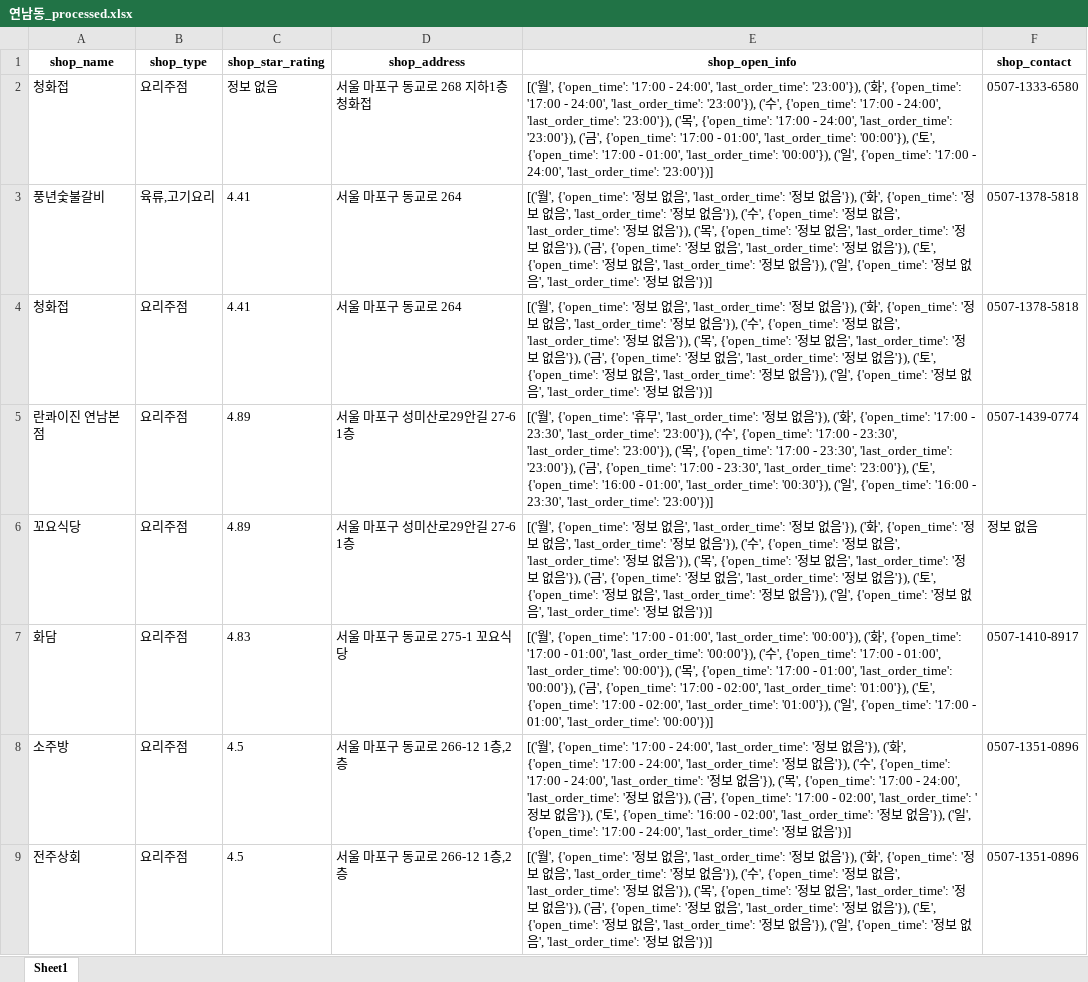
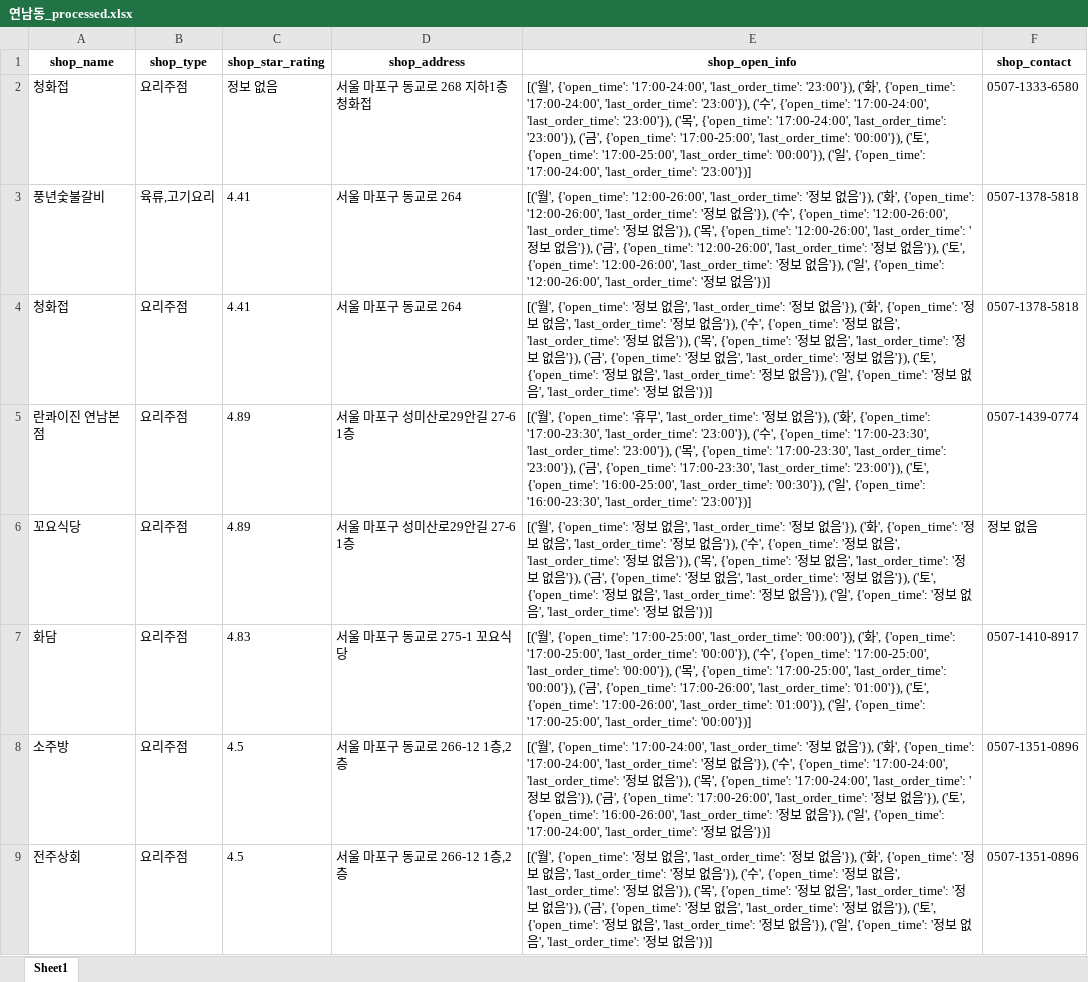
Before and after one commit to JaeY0ung/SimYaSikDang, an Excel workbook: excel/연남동_processed.xlsx, sheet Sheet1, drawn as a sheet; only a part is shown; values as stored, in another font and other column widths than the file's, no borders; the diff covers the shown part only; the diff names each change by its address in the sheet, - before the commit and + after, or states it on an @@ line.

```diff
--- a/excel/연남동_processed.xlsx (sheet Sheet1)
+++ b/excel/연남동_processed.xlsx (sheet Sheet1)
-E2 (shop_open_info): …', {'open_time': '17:00 - 24:00', 'last_order_time': '23:00'}), ('화', {'open_time': '17:00 - 24:00', 'last_order_time': '23:00'}), ('수', {'open_time': '17:00 - 24:00', 'last_order_time': '23:00'}), ('목', {'open_time': '17:00 - 24:00', 'last_order_time': '23:00'}), ('금', {'open_time': '17:00 - 01:00', 'last_order_time': '00:00'}), ('토', {'open_time': '17:00 - 01:00', 'last_order_time': '00:00'}), ('일', {'open_time': '17:00 - 24:00', 'last_order_time': '23:00'})]
+E2 (shop_open_info): …', {'open_time': '17:00-24:00', 'last_order_time': '23:00'}), ('화', {'open_time': '17:00-24:00', 'last_order_time': '23:00'}), ('수', {'open_time': '17:00-24:00', 'last_order_time': '23:00'}), ('목', {'open_time': '17:00-24:00', 'last_order_time': '23:00'}), ('금', {'open_time': '17:00-25:00', 'last_order_time': '00:00'}), ('토', {'open_time': '17:00-25:00', 'last_order_time': '00:00'}), ('일', {'open_time': '17:00-24:00', 'last_order_time': '23:00'})]
-E3 (shop_open_info): …', {'open_time': '정보 없음', 'last_order_time': '정보 없음'}), ('화', {'open_time': '정보 없음', 'last_order_time': '정보 없음'}), ('수', {'open_time': '정보 없음', 'last_order_time': '정보 없음'}), ('목', {'open_time': '정보 없음', 'last_order_time': '정보 없음'}), ('금', {'open_time': '정보 없음', 'last_order_time': '정보 없음'}), ('토', {'open_time': '정보 없음', 'last_order_time': '정보 없음'}), ('일', {'open_time': '정보 없음', 'last_order_time': '…
+E3 (shop_open_info): …', {'open_time': '12:00-26:00', 'last_order_time': '정보 없음'}), ('화', {'open_time': '12:00-26:00', 'last_order_time': '정보 없음'}), ('수', {'open_time': '12:00-26:00', 'last_order_time': '정보 없음'}), ('목', {'open_time': '12:00-26:00', 'last_order_time': '정보 없음'}), ('금', {'open_time': '12:00-26:00', 'last_order_time': '정보 없음'}), ('토', {'open_time': '12:00-26:00', 'last_order_time': '정보 없음'}), ('일', {'open_time': '12:00-26:00', 'last_order_time': '…
-E5 (shop_open_info): …', {'open_time': '17:00 - 23:30', 'last_order_time': '23:00'}), ('수', {'open_time': '17:00 - 23:30', 'last_order_time': '23:00'}), ('목', {'open_time': '17:00 - 23:30', 'last_order_time': '23:00'}), ('금', {'open_time': '17:00 - 23:30', 'last_order_time': '23:00'}), ('토', {'open_time': '16:00 - 01:00', 'last_order_time': '00:30'}), ('일', {'open_time': '16:00 - 23:30', 'last_order_time': '23:00'})]
+E5 (shop_open_info): …', {'open_time': '17:00-23:30', 'last_order_time': '23:00'}), ('수', {'open_time': '17:00-23:30', 'last_order_time': '23:00'}), ('목', {'open_time': '17:00-23:30', 'last_order_time': '23:00'}), ('금', {'open_time': '17:00-23:30', 'last_order_time': '23:00'}), ('토', {'open_time': '16:00-25:00', 'last_order_time': '00:30'}), ('일', {'open_time': '16:00-23:30', 'last_order_time': '23:00'})]
-E7 (shop_open_info): …', {'open_time': '17:00 - 01:00', 'last_order_time': '00:00'}), ('화', {'open_time': '17:00 - 01:00', 'last_order_time': '00:00'}), ('수', {'open_time': '17:00 - 01:00', 'last_order_time': '00:00'}), ('목', {'open_time': '17:00 - 01:00', 'last_order_time': '00:00'}), ('금', {'open_time': '17:00 - 02:00', 'last_order_time': '01:00'}), ('토', {'open_time': '17:00 - 02:00', 'last_order_time': '01:00'}), ('일', {'open_time': '17:00 - 01:00', 'last_order_time': '00:00'})]
+E7 (shop_open_info): …', {'open_time': '17:00-25:00', 'last_order_time': '00:00'}), ('화', {'open_time': '17:00-25:00', 'last_order_time': '00:00'}), ('수', {'open_time': '17:00-25:00', 'last_order_time': '00:00'}), ('목', {'open_time': '17:00-25:00', 'last_order_time': '00:00'}), ('금', {'open_time': '17:00-26:00', 'last_order_time': '01:00'}), ('토', {'open_time': '17:00-26:00', 'last_order_time': '01:00'}), ('일', {'open_time': '17:00-25:00', 'last_order_time': '00:00'})]
-E8 (shop_open_info): …', {'open_time': '17:00 - 24:00', 'last_order_time': '정보 없음'}), ('화', {'open_time': '17:00 - 24:00', 'last_order_time': '정보 없음'}), ('수', {'open_time': '17:00 - 24:00', 'last_order_time': '정보 없음'}), ('목', {'open_time': '17:00 - 24:00', 'last_order_time': '정보 없음'}), ('금', {'open_time': '17:00 - 02:00', 'last_order_time': '정보 없음'}), ('토', {'open_time': '16:00 - 02:00', 'last_order_time': '정보 없음'}), ('일', {'open_time': '17:00 - 24:00', 'last_order_time': '…
+E8 (shop_open_info): …', {'open_time': '17:00-24:00', 'last_order_time': '정보 없음'}), ('화', {'open_time': '17:00-24:00', 'last_order_time': '정보 없음'}), ('수', {'open_time': '17:00-24:00', 'last_order_time': '정보 없음'}), ('목', {'open_time': '17:00-24:00', 'last_order_time': '정보 없음'}), ('금', {'open_time': '17:00-26:00', 'last_order_time': '정보 없음'}), ('토', {'open_time': '16:00-26:00', 'last_order_time': '정보 없음'}), ('일', {'open_time': '17:00-24:00', 'last_order_time': '…
```
Also changed, not shown: 166 edited cells elsewhere in this sheet, excel/망원_processed.xlsx, excel/신촌_processed.xlsx, 18 other files.
